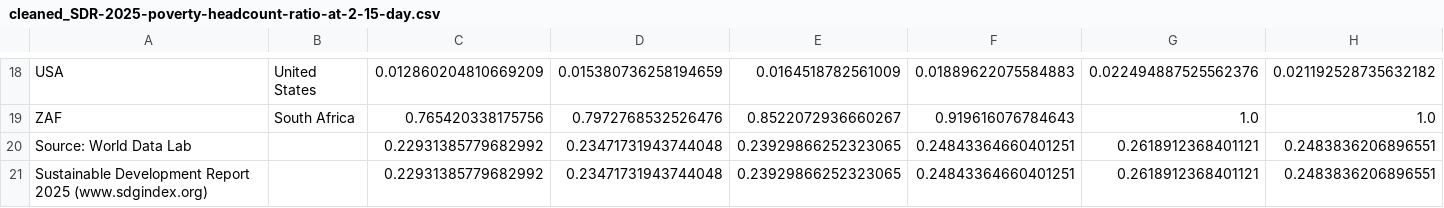
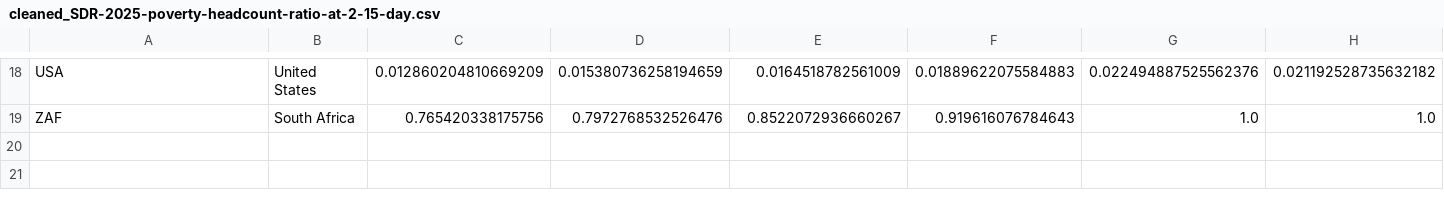
Before and after one commit to PriscillaHandoyo/poverty-lens, a CSV file: src/data/dataset/cleaned_SDR-2025-poverty-headcount-ratio-at-2-15-day.csv, drawn as a sheet; only a part is shown, gaps mark what is left out; rows hold the shown columns only; the diff names each change by its address in the sheet, - before the commit and + after, or states it on an @@ line.

```diff
--- a/src/data/dataset/cleaned_SDR-2025-poverty-headcount-ratio-at-2-15-day.csv
+++ b/src/data/dataset/cleaned_SDR-2025-poverty-headcount-ratio-at-2-15-day.csv
-row 20: Source: World Data Lab |  | 0.22931385779682992 | 0.23471731943744048 | 0.23929866252323065 | 0.24843364660401251 | 0.2618912368401121 | 0.2483836206896551
-row 21: Sustainable Development Report 2025 (www.sdgindex.org) |  | 0.22931385779682992 | 0.23471731943744048 | 0.23929866252323065 | 0.24843364660401251 | 0.2618912368401121 | 0.2483836206896551
```
Also changed, not shown: src/data/dataset/cleaned_SDR-2025-poverty-headcount-ratio-at-3-65-day.csv, src/data/dataset/cleaned_SDR-2025-poverty-rate-after-taxes-and-transfers.csv, 2 other files.
